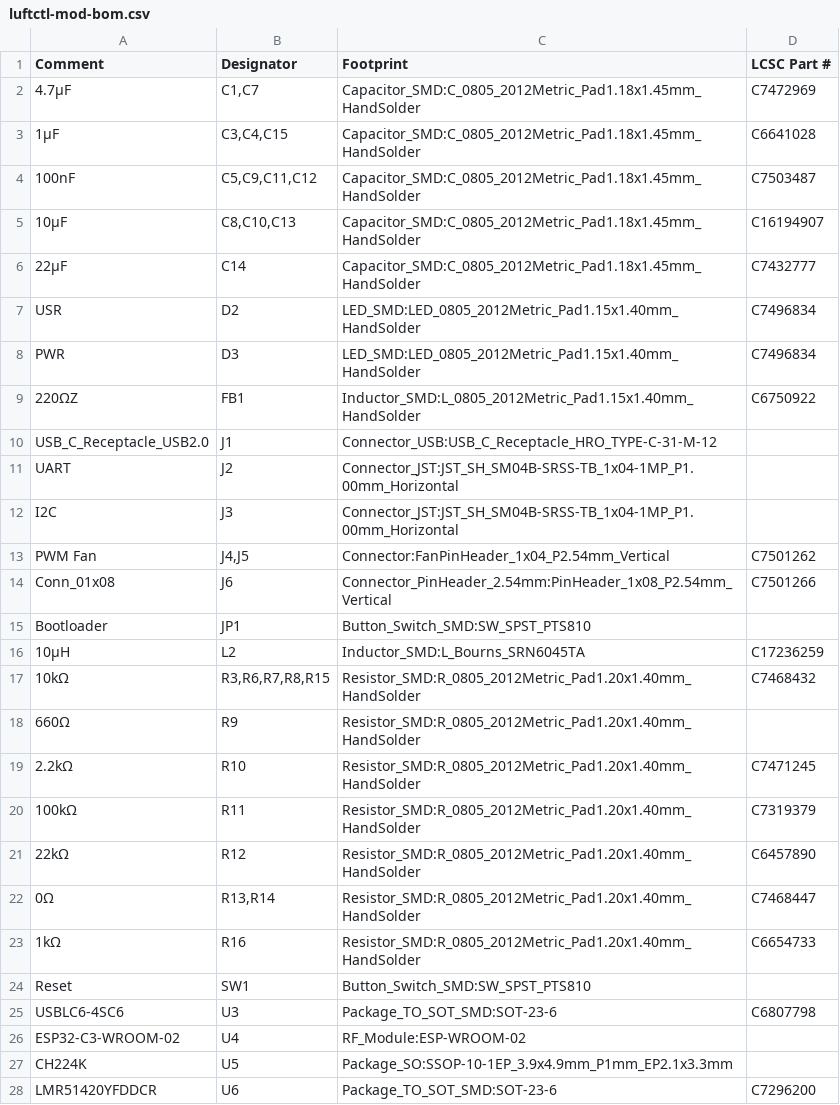
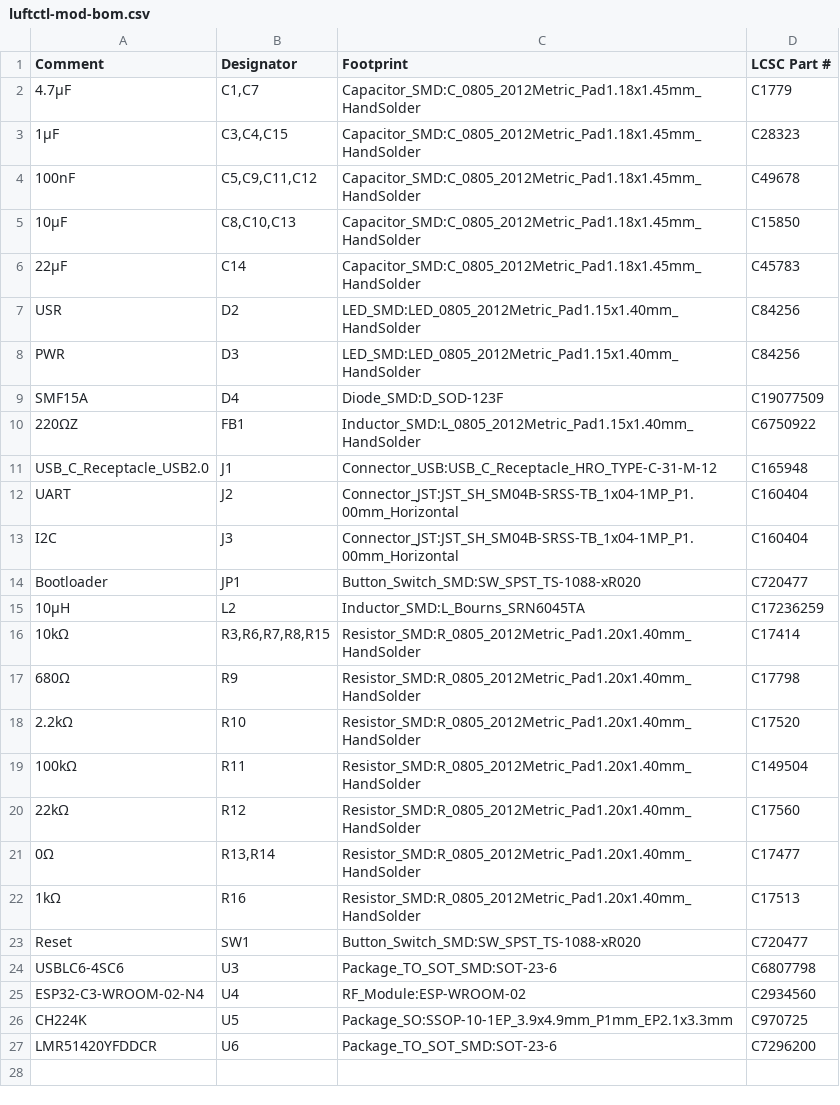
Before and after one commit to ElBob/luftctl, a CSV file: hardware/jlcpcb/production_modified/luftctl-mod-bom.csv, drawn as a sheet.

```diff
--- a/hardware/jlcpcb/production_modified/luftctl-mod-bom.csv
+++ b/hardware/jlcpcb/production_modified/luftctl-mod-bom.csv
@@ -1,28 +1,27 @@
 Comment,Designator,Footprint,LCSC Part #
-4.7µF,"C1,C7",Capacitor_SMD:C_0805_2012Metric_Pad1.18x1.45mm_HandSolder,C7472969
-1µF,"C3,C4,C15",Capacitor_SMD:C_0805_2012Metric_Pad1.18x1.45mm_HandSolder,C6641028
-100nF,"C5,C9,C11,C12",Capacitor_SMD:C_0805_2012Metric_Pad1.18x1.45mm_HandSolder,C7503487
-10µF,"C8,C10,C13",Capacitor_SMD:C_0805_2012Metric_Pad1.18x1.45mm_HandSolder,C16194907
-22µF,C14,Capacitor_SMD:C_0805_2012Metric_Pad1.18x1.45mm_HandSolder,C7432777
-USR,D2,LED_SMD:LED_0805_2012Metric_Pad1.15x1.40mm_HandSolder,C7496834
-PWR,D3,LED_SMD:LED_0805_2012Metric_Pad1.15x1.40mm_HandSolder,C7496834
+4.7µF,"C1,C7",Capacitor_SMD:C_0805_2012Metric_Pad1.18x1.45mm_HandSolder,C1779
+1µF,"C3,C4,C15",Capacitor_SMD:C_0805_2012Metric_Pad1.18x1.45mm_HandSolder,C28323
+100nF,"C5,C9,C11,C12",Capacitor_SMD:C_0805_2012Metric_Pad1.18x1.45mm_HandSolder,C49678
+10µF,"C8,C10,C13",Capacitor_SMD:C_0805_2012Metric_Pad1.18x1.45mm_HandSolder,C15850
+22µF,C14,Capacitor_SMD:C_0805_2012Metric_Pad1.18x1.45mm_HandSolder,C45783
+USR,D2,LED_SMD:LED_0805_2012Metric_Pad1.15x1.40mm_HandSolder,C84256
+PWR,D3,LED_SMD:LED_0805_2012Metric_Pad1.15x1.40mm_HandSolder,C84256
+SMF15A,D4,Diode_SMD:D_SOD-123F,C19077509
 220ΩZ,FB1,Inductor_SMD:L_0805_2012Metric_Pad1.15x1.40mm_HandSolder,C6750922
-USB_C_Receptacle_USB2.0,J1,Connector_USB:USB_C_Receptacle_HRO_TYPE-C-31-M-12,
-UART,J2,Connector_JST:JST_SH_SM04B-SRSS-TB_1x04-1MP_P1.00mm_Horizontal,
-I2C,J3,Connector_JST:JST_SH_SM04B-SRSS-TB_1x04-1MP_P1.00mm_Horizontal,
-PWM Fan,"J4,J5",Connector:FanPinHeader_1x04_P2.54mm_Vertical,C7501262
-Conn_01x08,J6,Connector_PinHeader_2.54mm:PinHeader_1x08_P2.54mm_Vertical,C7501266
-Bootloader,JP1,Button_Switch_SMD:SW_SPST_PTS810,
+USB_C_Receptacle_USB2.0,J1,Connector_USB:USB_C_Receptacle_HRO_TYPE-C-31-M-12,C165948
+UART,J2,Connector_JST:JST_SH_SM04B-SRSS-TB_1x04-1MP_P1.00mm_Horizontal,C160404
+I2C,J3,Connector_JST:JST_SH_SM04B-SRSS-TB_1x04-1MP_P1.00mm_Horizontal,C160404
+Bootloader,JP1,Button_Switch_SMD:SW_SPST_TS-1088-xR020,C720477
 10µH,L2,Inductor_SMD:L_Bourns_SRN6045TA,C17236259
-10kΩ,"R3,R6,R7,R8,R15",Resistor_SMD:R_0805_2012Metric_Pad1.20x1.40mm_HandSolder,C7468432
-660Ω,R9,Resistor_SMD:R_0805_2012Metric_Pad1.20x1.40mm_HandSolder,
-2.2kΩ,R10,Resistor_SMD:R_0805_2012Metric_Pad1.20x1.40mm_HandSolder,C7471245
-100kΩ,R11,Resistor_SMD:R_0805_2012Metric_Pad1.20x1.40mm_HandSolder,C7319379
-22kΩ,R12,Resistor_SMD:R_0805_2012Metric_Pad1.20x1.40mm_HandSolder,C6457890
-0Ω,"R13,R14",Resistor_SMD:R_0805_2012Metric_Pad1.20x1.40mm_HandSolder,C7468447
-1kΩ,R16,Resistor_SMD:R_0805_2012Metric_Pad1.20x1.40mm_HandSolder,C6654733
-Reset,SW1,Button_Switch_SMD:SW_SPST_PTS810,
+10kΩ,"R3,R6,R7,R8,R15",Resistor_SMD:R_0805_2012Metric_Pad1.20x1.40mm_HandSolder,C17414
+680Ω,R9,Resistor_SMD:R_0805_2012Metric_Pad1.20x1.40mm_HandSolder,C17798
+2.2kΩ,R10,Resistor_SMD:R_0805_2012Metric_Pad1.20x1.40mm_HandSolder,C17520
+100kΩ,R11,Resistor_SMD:R_0805_2012Metric_Pad1.20x1.40mm_HandSolder,C149504
+22kΩ,R12,Resistor_SMD:R_0805_2012Metric_Pad1.20x1.40mm_HandSolder,C17560
+0Ω,"R13,R14",Resistor_SMD:R_0805_2012Metric_Pad1.20x1.40mm_HandSolder,C17477
+1kΩ,R16,Resistor_SMD:R_0805_2012Metric_Pad1.20x1.40mm_HandSolder,C17513
+Reset,SW1,Button_Switch_SMD:SW_SPST_TS-1088-xR020,C720477
 USBLC6-4SC6,U3,Package_TO_SOT_SMD:SOT-23-6,C6807798
-ESP32-C3-WROOM-02,U4,RF_Module:ESP-WROOM-02,
-CH224K,U5,Package_SO:SSOP-10-1EP_3.9x4.9mm_P1mm_EP2.1x3.3mm,
+ESP32-C3-WROOM-02-N4,U4,RF_Module:ESP-WROOM-02,C2934560
+CH224K,U5,Package_SO:SSOP-10-1EP_3.9x4.9mm_P1mm_EP2.1x3.3mm,C970725
 LMR51420YFDDCR,U6,Package_TO_SOT_SMD:SOT-23-6,C7296200
```
Also changed, not shown: hardware/jlcpcb/production_modified/luftctl-mod-cpl.csv, 5 other files.
